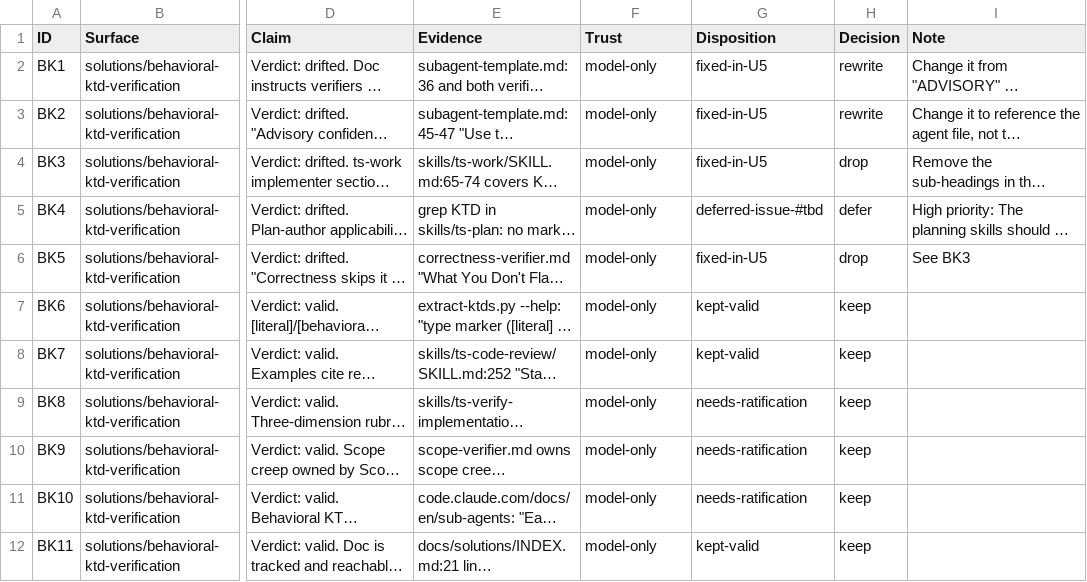
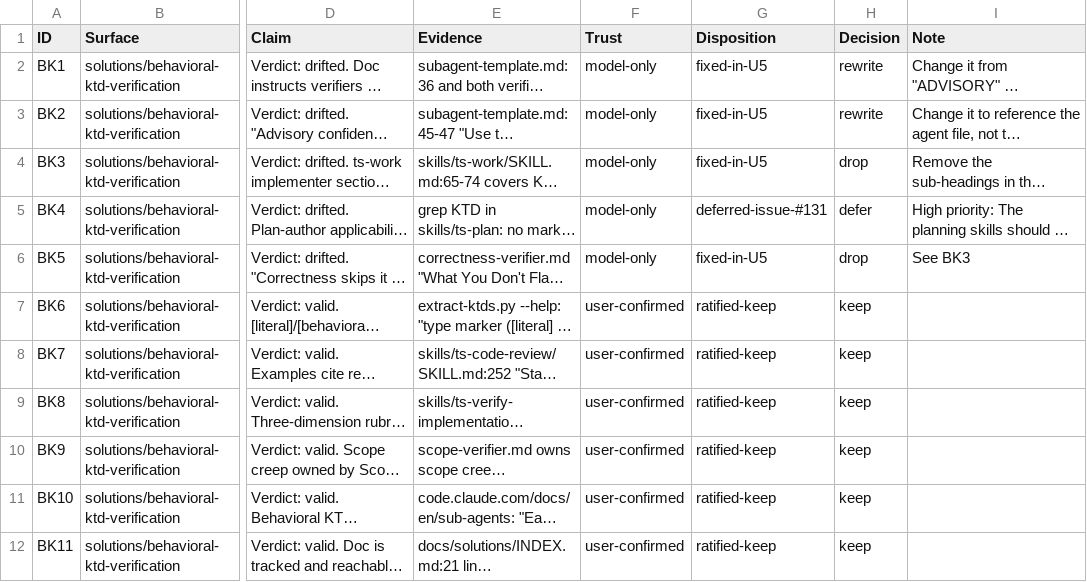
Before and after one commit to Taegost/taegosts-skills, a CSV file: resources/doc-ratification/2026-10-08/BK-ratification.csv, drawn as a sheet; only a part is shown, gaps mark what is left out; long unchanged cells end in …; the diff names each change by its address in the sheet, - before the commit and + after, or states it on an @@ line.

```diff
--- a/resources/doc-ratification/2026-10-08/BK-ratification.csv
+++ b/resources/doc-ratification/2026-10-08/BK-ratification.csv
-G5 (Disposition): deferred-issue-#tbd
+G5 (Disposition): deferred-issue-#131
-F7:F12 (Trust): model-only
+F7:F12 (Trust): user-confirmed
-G7:G8 (Disposition): kept-valid
+G7:G8 (Disposition): ratified-keep
-G9:G11 (Disposition): needs-ratification
+G9:G11 (Disposition): ratified-keep
-G12 (Disposition): kept-valid
+G12 (Disposition): ratified-keep
```
Also changed, not shown: resources/doc-ratification/issue-registry.csv, 1 other file.
